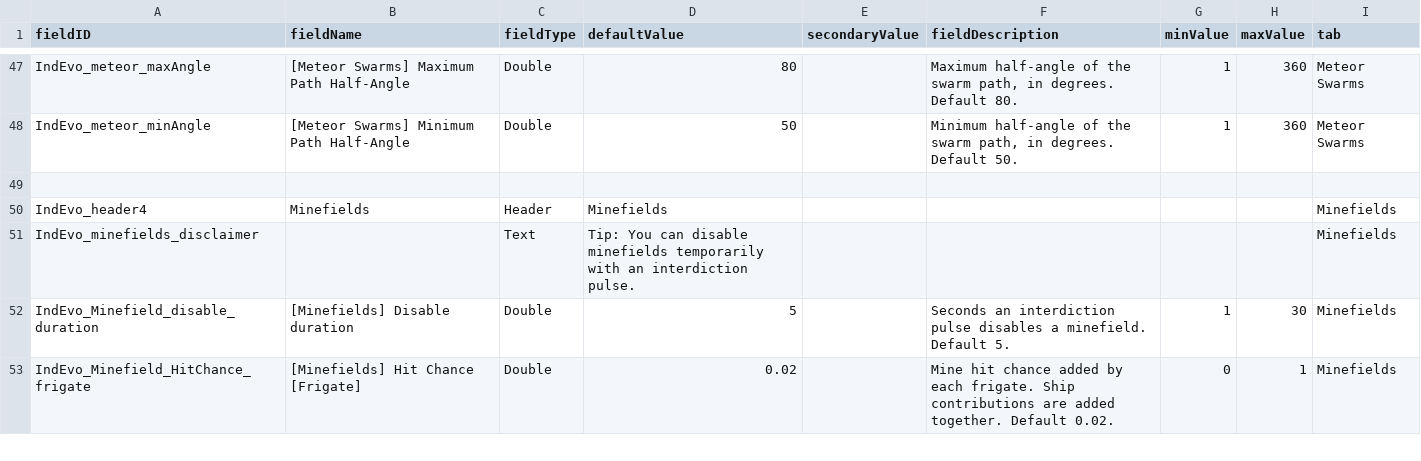
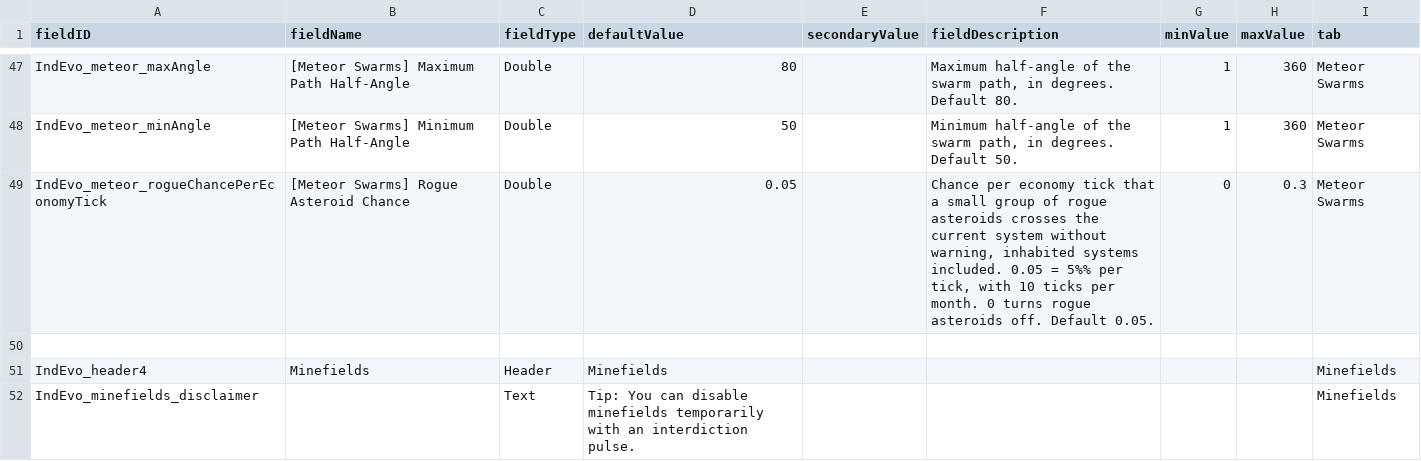
Before and after one commit to SirHartley/Industrial.Evolution, a CSV file: data/config/LunaSettings.csv, drawn as a sheet; only a part is shown, gaps mark what is left out; the shorter side is filled out with more unchanged rows; the diff names each change by its address in the sheet, - before the commit and + after, or states it on an @@ line.

```diff
--- a/data/config/LunaSettings.csv
+++ b/data/config/LunaSettings.csv
+row 49: IndEvo_meteor_rogueChancePerEconomyTick | [Meteor Swarms] Rogue Asteroid Chance | Double | 0.05 |  | Chance per economy tick that a small group of rogue asteroids crosses the current system without warning, inhabited systems included. 0.05 = 5%% per tick, with 10 ticks per month. 0 turns rogue asteroids off. Default 0.05. | 0 | 0.3 | Meteor Swarms
```
Also changed, not shown: data/console/commands.csv, 15 other files.
